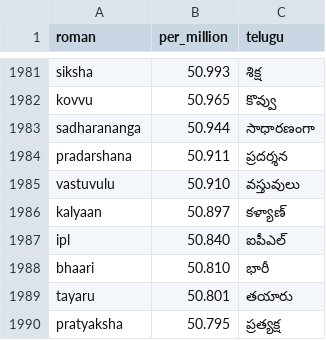
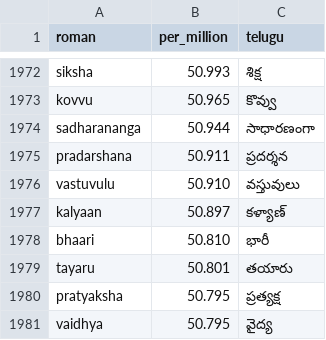
Before and after one commit to MeherDeepak-2005/Glyph, a TSV file: tools/language_packs/sources/te-IN/tenglish-guard-unigrams.tsv, drawn as a sheet; only a part is shown, gaps mark what is left out; the shorter side is filled out with more unchanged rows; the diff covers the shown part only.

```diff
--- a/tools/language_packs/sources/te-IN/tenglish-guard-unigrams.tsv
+++ b/tools/language_packs/sources/te-IN/tenglish-guard-unigrams.tsv
@@ -1986,3 +1977,2 @@ vastuvulu	50.910	వస్తువులు
 kalyaan	50.897	కళ్యాణ్
-ipl	50.840	ఐపీఎల్
 bhaari	50.810	భారీ
```
Also changed, not shown: 10 added rows and 9 removed rows elsewhere in this file, 9 other files.
